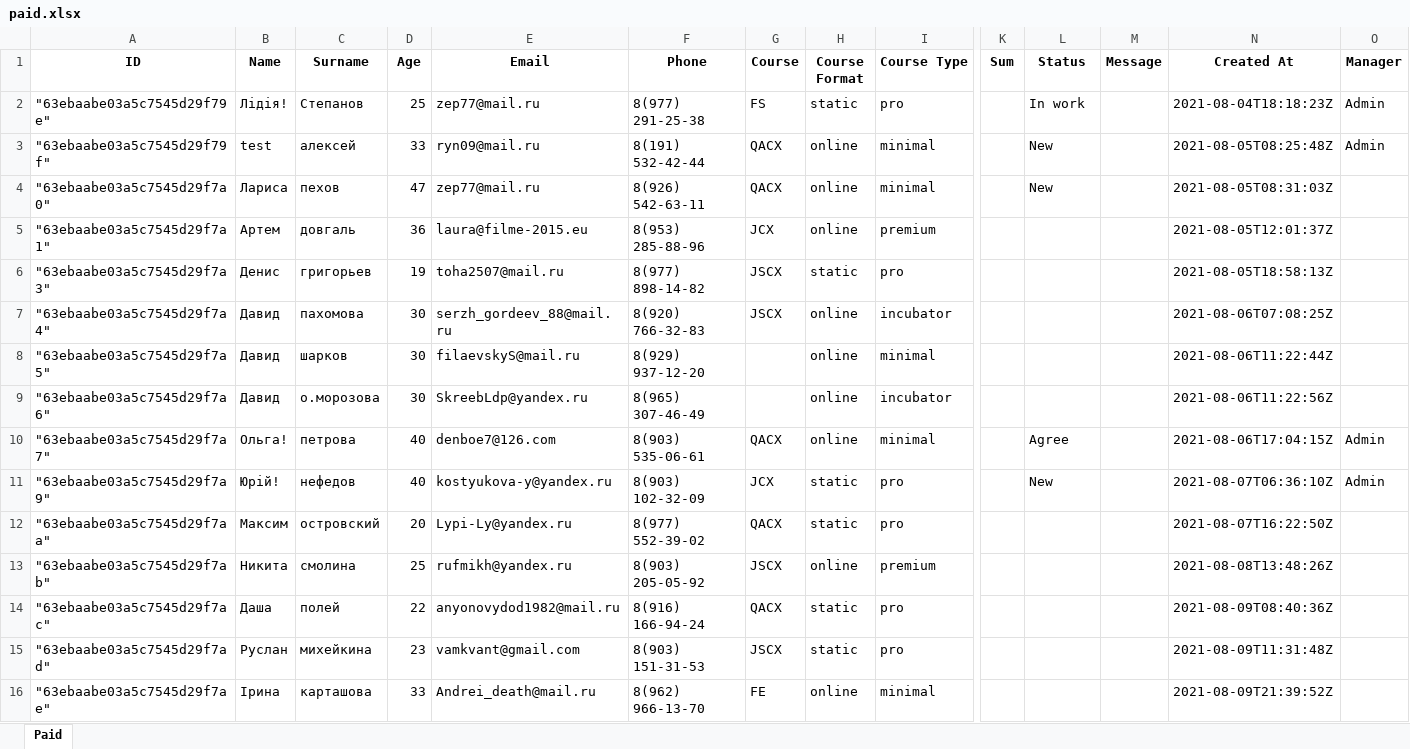
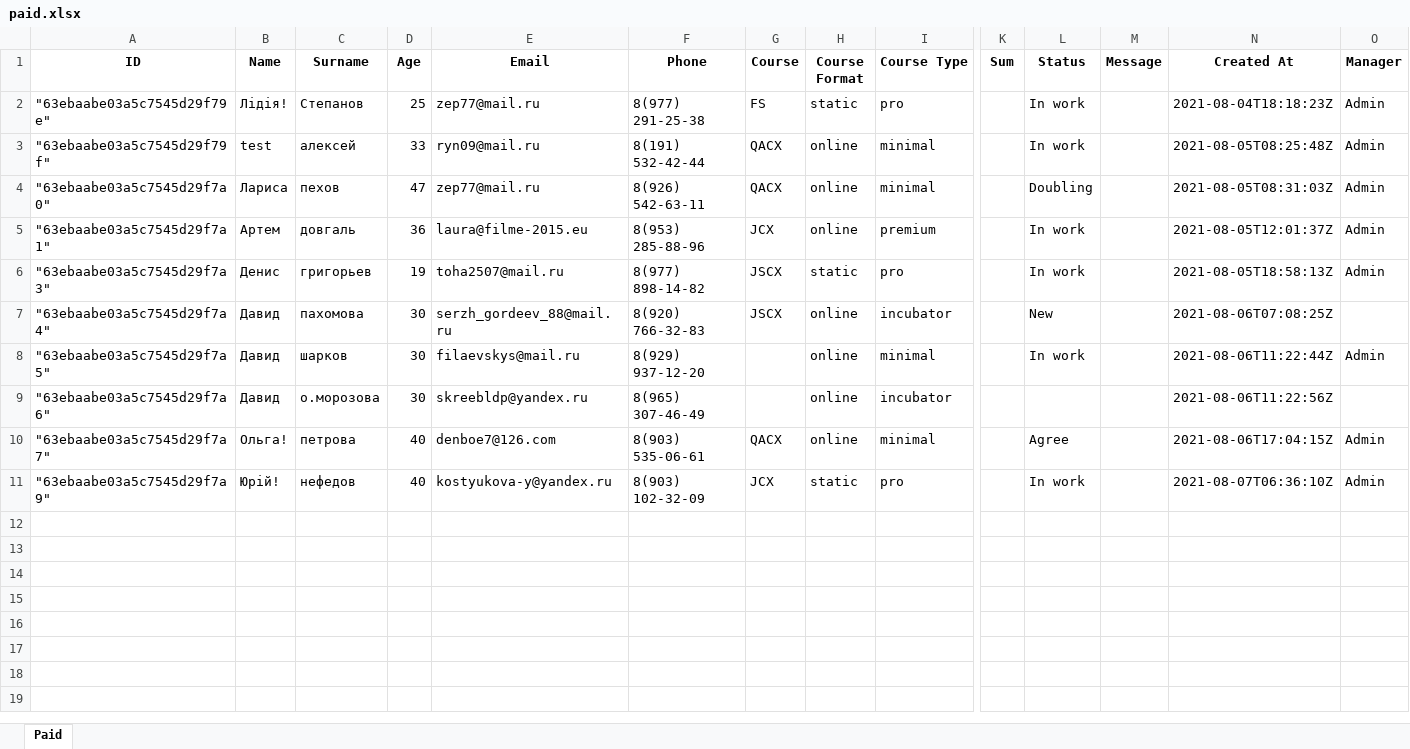
Before and after one commit to FunkyPotato7/project-backend, an Excel workbook: src/files/paid.xlsx, sheet Paid, drawn as a sheet; only a part is shown, gaps mark what is left out; values as stored, in another font and other column widths than the file's, no borders; rows hold the shown columns only; the diff covers the shown part only; the diff names each change by its address in the sheet, - before the commit and + after, or states it on an @@ line.

```diff
--- a/src/files/paid.xlsx (sheet Paid)
+++ b/src/files/paid.xlsx (sheet Paid)
-L3 (Status): New
+L3 (Status): In work
-L4 (Status): New
+L4 (Status): Doubling
-O4:O6 (Manager): (empty)
+O4:O6 (Manager): Admin
-L5:L6 (Status): (empty)
+L5:L6 (Status): In work
-L7 (Status): (empty)
+L7 (Status): New
-E8 (Email): filaevskyS@mail.ru
+E8 (Email): filaevskys@mail.ru
-L8 (Status): (empty)
+L8 (Status): In work
-O8 (Manager): (empty)
+O8 (Manager): Admin
-E9 (Email): SkreebLdp@yandex.ru
+E9 (Email): skreebldp@yandex.ru
-L11 (Status): New
+L11 (Status): In work
-row 12: "63ebaabe03a5c7545d29f7aa" | Максим | островский | 20 | Lypi-Ly@yandex.ru | 8(977) 552-39-02 | QACX | static | pro |  |  |  | 2021-08-07T16:22:50Z
-row 13: "63ebaabe03a5c7545d29f7ab" | Никита | смолина | 25 | rufmikh@yandex.ru | 8(903) 205-05-92 | JSCX | online | premium |  |  |  | 2021-08-08T13:48:26Z
-row 14: "63ebaabe03a5c7545d29f7ac" | Даша | полей | 22 | anyonovydod1982@mail.ru | 8(916) 166-94-24 | QACX | static | pro |  |  |  | 2021-08-09T08:40:36Z
-row 15: "63ebaabe03a5c7545d29f7ad" | Руслан | михейкина | 23 | vamkvant@gmail.com | 8(903) 151-31-53 | JSCX | static | pro |  |  |  | 2021-08-09T11:31:48Z
-row 16: "63ebaabe03a5c7545d29f7ae" | Ірина | карташова | 33 | Andrei_death@mail.ru | 8(962) 966-13-70 | FE | online | minimal |  |  |  | 2021-08-09T21:39:52Z
```
Also changed, not shown: 15 removed rows elsewhere in this sheet, 27 other files.
